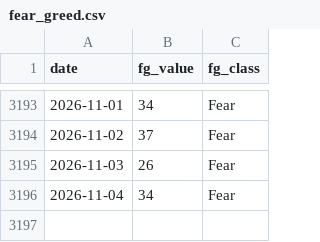
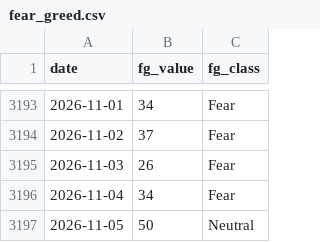
Before and after one commit to bautiaraujo/sol-sentiment-dashboard-visionaris, a CSV file: data/fear_greed.csv, drawn as a sheet; only a part is shown, gaps mark what is left out.

```diff
--- a/data/fear_greed.csv
+++ b/data/fear_greed.csv
@@ -3196 +3196,2 @@ date,fg_value,fg_class
 2026-11-04,34,Fear
+2026-11-05,50,Neutral
```
Also changed, not shown: data/solana_prices.csv, 2 other files.
